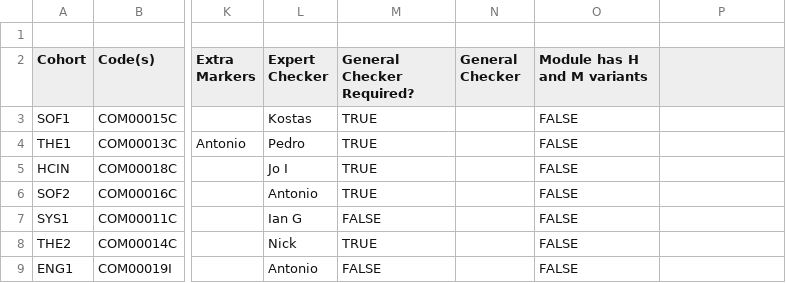
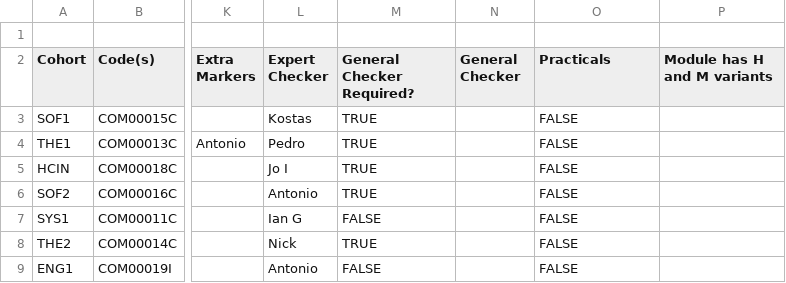
Before and after one commit to IainBate/workload-model, a CSV file: WTW 2026-7.csv, drawn as a sheet; only a part is shown, gaps mark what is left out; the diff names each change by its address in the sheet, - before the commit and + after, or states it on an @@ line.

```diff
--- a/WTW 2026-7.csv
+++ b/WTW 2026-7.csv
-O2: Module has H and M variants
+O2: Practicals
-P2: (empty)
+P2: Module has H and M variants
```
Also changed, not shown: WTW 2025-6.csv, 5 other files.
